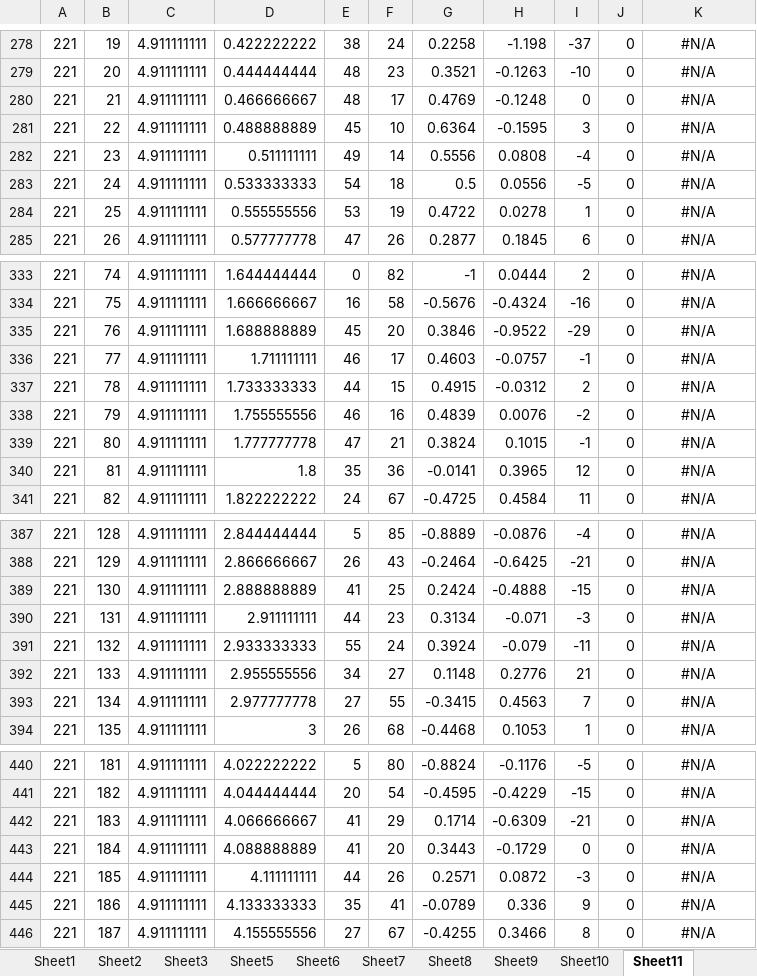
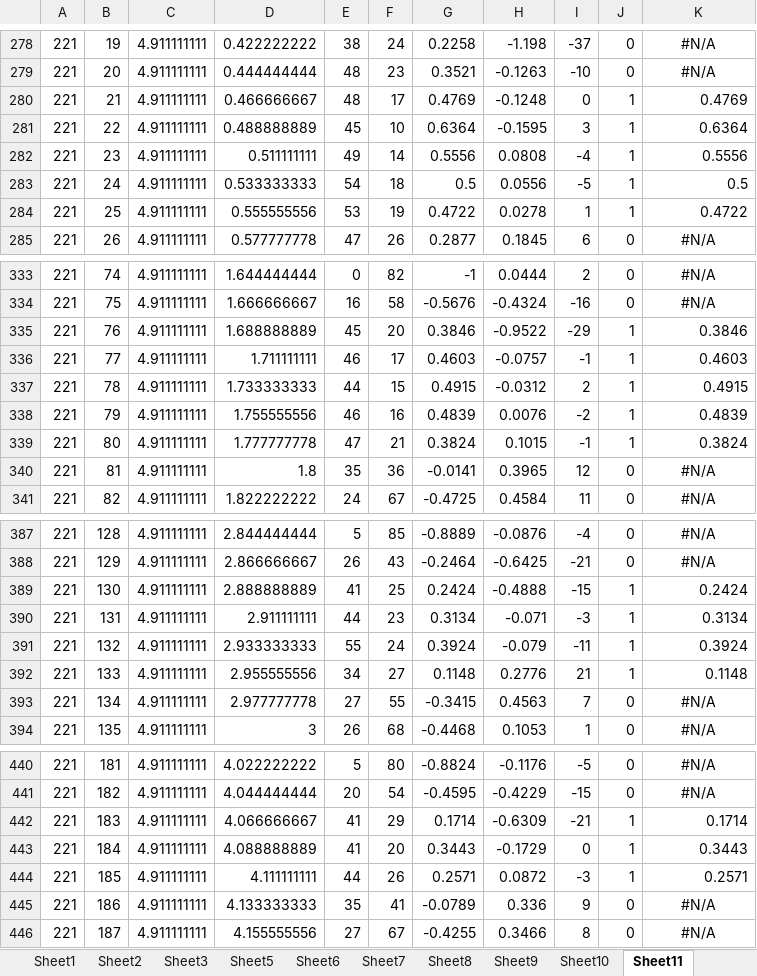
Before and after one commit to strem078/IAI5101_Project, an Excel workbook: Data/EPC_Calibration.xlsx, sheet Sheet11, drawn as a sheet; only a part is shown, gaps mark what is left out; values as stored, in another font and other column widths than the file's, no borders; charts and pictures and conditional formats and table styles not drawn; the diff covers the shown part only; the diff names each change by its address in the sheet, - before the commit and + after, or states it on an @@ line.

```diff
--- a/Data/EPC_Calibration.xlsx (sheet Sheet11)
+++ b/Data/EPC_Calibration.xlsx (sheet Sheet11)
-J280:J284: 0
+J280:J284: 1
-K280: #N/A
+K280: 0.4769
-K280:K284 alignment: center
+K280:K284 alignment: right
-K281: #N/A
+K281: 0.6364
-K282: #N/A
+K282: 0.5556
-K283: #N/A
+K283: 0.5
-K284: #N/A
+K284: 0.4722
-J335:J339: 0
+J335:J339: 1
-K335: #N/A
+K335: 0.3846
-K335:K339 alignment: center
+K335:K339 alignment: right
-K336: #N/A
+K336: 0.4603
-K337: #N/A
+K337: 0.4915
-K338: #N/A
+K338: 0.4839
-K339: #N/A
+K339: 0.3824
-J389:J392: 0
+J389:J392: 1
-K389: #N/A
+K389: 0.2424
-K389:K392 alignment: center
+K389:K392 alignment: right
-K390: #N/A
+K390: 0.3134
-K391: #N/A
+K391: 0.3924
-K392: #N/A
+K392: 0.1148
-J442:J444: 0
+J442:J444: 1
-K442: #N/A
+K442: 0.1714
-K442:K444 alignment: center
+K442:K444 alignment: right
-K443: #N/A
+K443: 0.3443
-K444: #N/A
+K444: 0.2571
```
Also changed, not shown: 4 edited cells and cell formats elsewhere in this sheet, sheet Sheet10, sheet Sheet9, sheet Sheet7, sheet Sheet5, sheet Sheet6, sheet Sheet8, charts or pictures.
